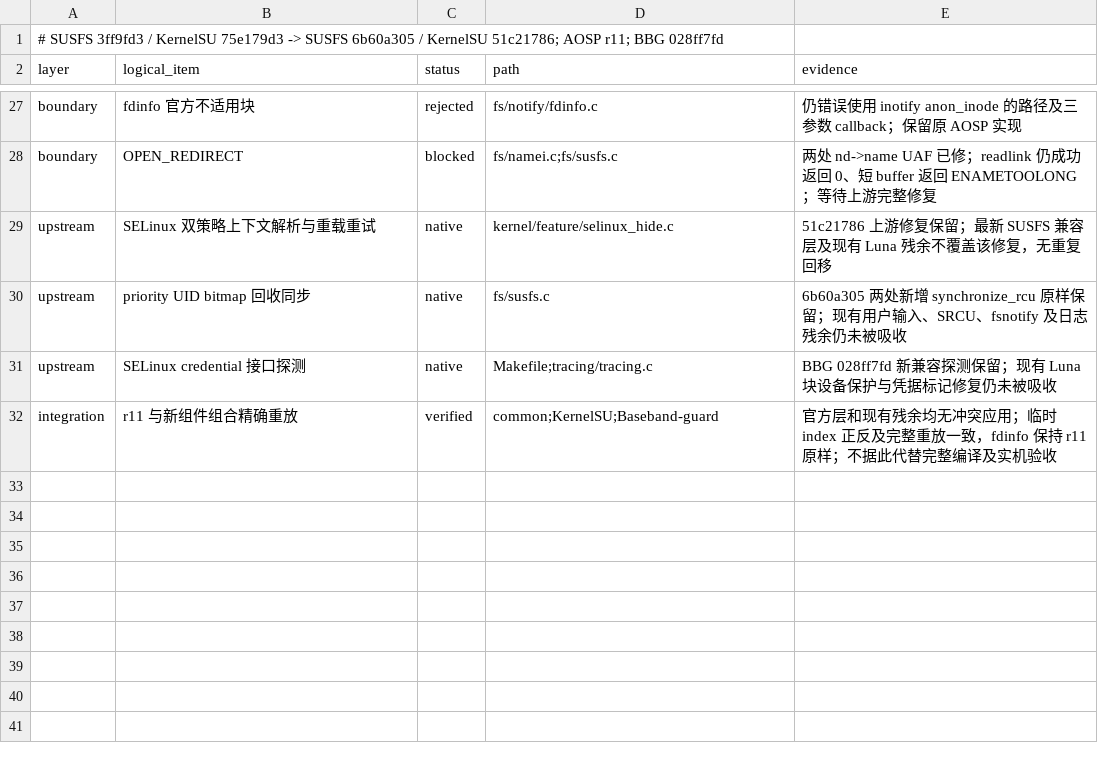
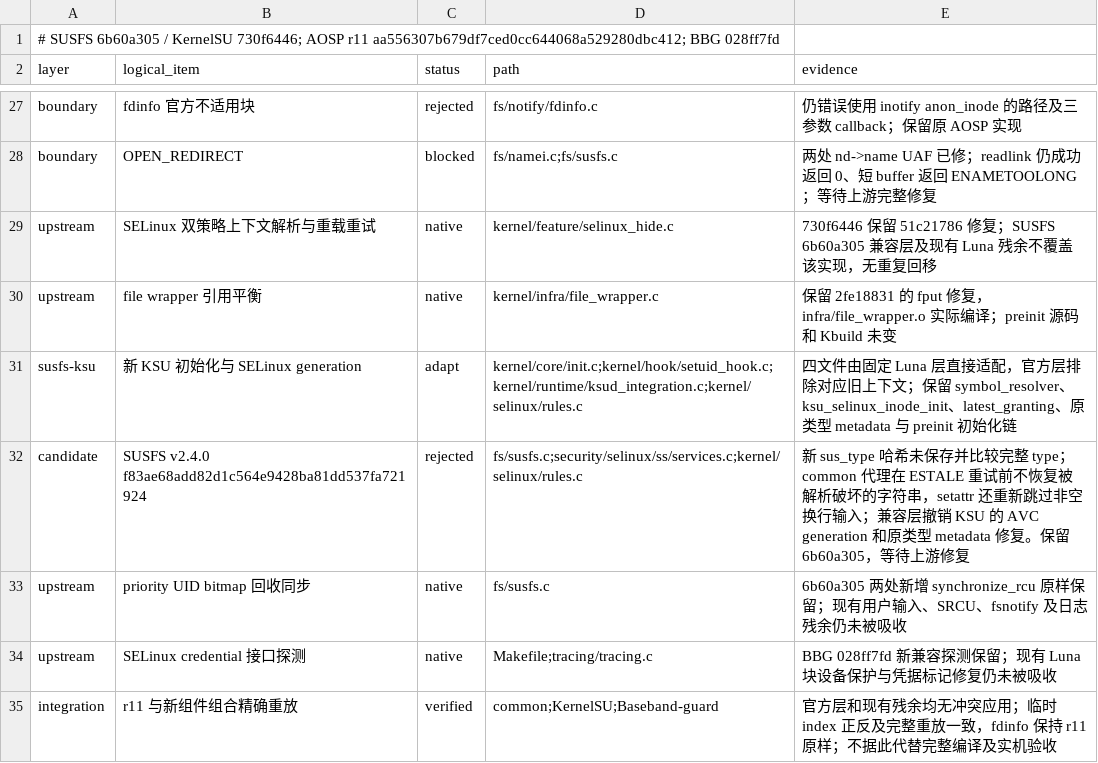
Before and after one commit to LunaKernel/LunaKernel_xiaomi_sm8850, a TSV file: patches/susfs/6b60a30-absorption.tsv, drawn as a sheet; only a part is shown, gaps mark what is left out.

```diff
--- a/patches/susfs/6b60a30-absorption.tsv
+++ b/patches/susfs/6b60a30-absorption.tsv
@@ -1,2 +1,2 @@
-# SUSFS 3ff9fd3 / KernelSU 75e179d3 -> SUSFS 6b60a305 / KernelSU 51c21786; AOSP r11; BBG 028ff7fd
+# SUSFS 6b60a305 / KernelSU 730f6446; AOSP r11 aa556307b679df7ced0cc644068a529280dbc412; BBG 028ff7fd
 layer	logical_item	status	path	evidence
@@ -28,3 +28,6 @@ boundary	fdinfo 官方不适用块	rejected	fs/notify/fdinfo.c	仍错误使用 i
 boundary	OPEN_REDIRECT	blocked	fs/namei.c;fs/susfs.c	两处 nd->name UAF 已修；readlink 仍成功返回 0、短 buffer 返回 ENAMETOOLONG；等待上游完整修复
-upstream	SELinux 双策略上下文解析与重载重试	native	kernel/feature/selinux_hide.c	51c21786 上游修复保留；最新 SUSFS 兼容层及现有 Luna 残余不覆盖该修复，无重复回移
+upstream	SELinux 双策略上下文解析与重载重试	native	kernel/feature/selinux_hide.c	730f6446 保留 51c21786 修复；SUSFS 6b60a305 兼容层及现有 Luna 残余不覆盖该实现，无重复回移
+upstream	file wrapper 引用平衡	native	kernel/infra/file_wrapper.c	保留 2fe18831 的 fput 修复，infra/file_wrapper.o 实际编译；preinit 源码和 Kbuild 未变
+susfs-ksu	新 KSU 初始化与 SELinux generation	adapt	kernel/core/init.c;kernel/hook/setuid_hook.c;kernel/runtime/ksud_integration.c;kernel/selinux/rules.c	四文件由固定 Luna 层直接适配，官方层排除对应旧上下文；保留 symbol_resolver、ksu_selinux_inode_init、latest_granting、原类型 metadata 与 preinit 初始化链
+candidate	SUSFS v2.4.0 f83ae68add82d1c564e9428ba81dd537fa721924	rejected	fs/susfs.c;security/selinux/ss/services.c;kernel/selinux/rules.c	新 sus_type 哈希未保存并比较完整 type；common 代理在 ESTALE 重试前不恢复被解析破坏的字符串，setattr 还重新跳过非空换行输入；兼容层撤销 KSU 的 AVC generation 和原类型 metadata 修复。保留 6b60a305，等待上游修复
 upstream	priority UID bitmap 回收同步	native	fs/susfs.c	6b60a305 两处新增 synchronize_rcu 原样保留；现有用户输入、SRCU、fsnotify 及日志残余仍未被吸收
```
Also changed, not shown: patches/backports/kmi6-2026-09-quality.tsv, 10 other files.
